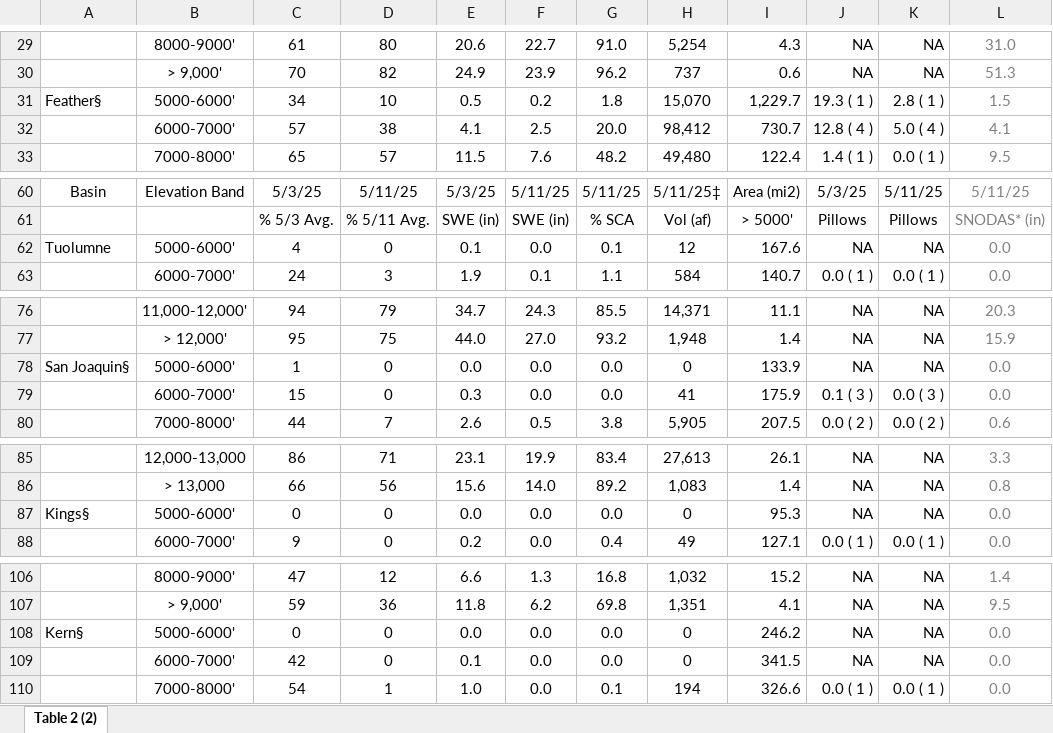
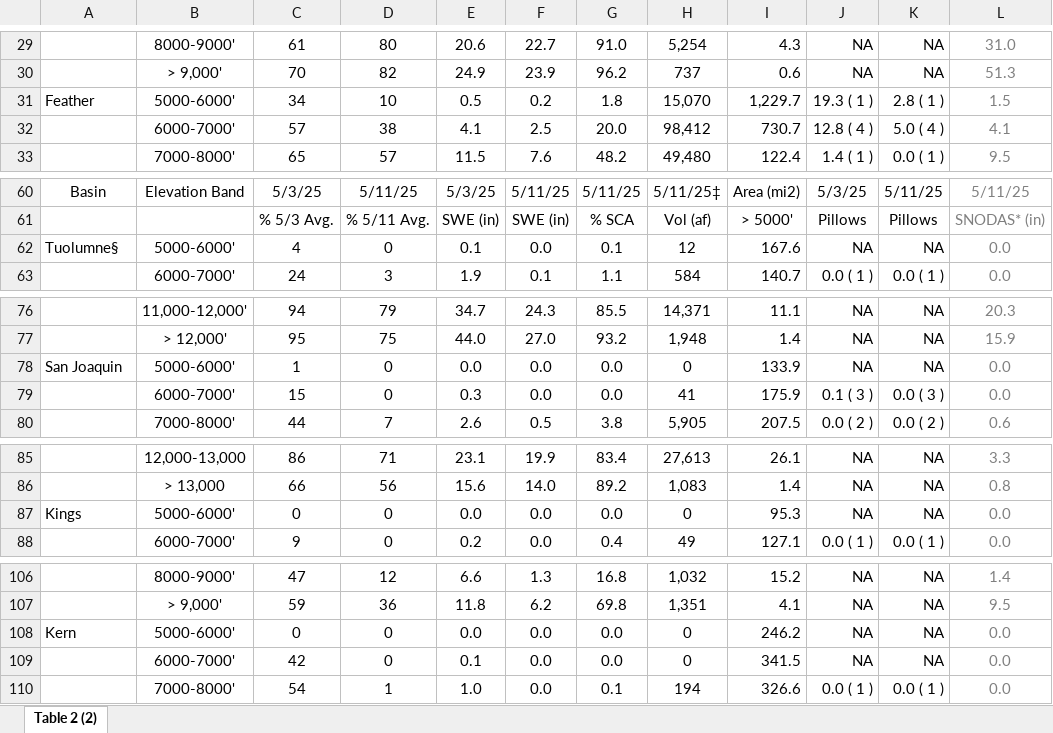
Before and after one commit to CU-Mountain-Hydrology/SierraNevada, an Excel workbook: 20250511report_table2.xlsx, sheet Table 2 (2), drawn as a sheet; only a part is shown, gaps mark what is left out; values as stored, in another font and other column widths than the file's, no borders; the diff covers the shown part only; the diff names each change by its address in the sheet, - before the commit and + after, or states it on an @@ line.

Commit message:
Add files via upload

```diff
--- a/20250511report_table2.xlsx (sheet Table 2 (2))
+++ b/20250511report_table2.xlsx (sheet Table 2 (2))
-A31: Feather§
+A31: Feather
-A62: Tuolumne
+A62: Tuolumne§
-A78: San Joaquin§
+A78: San Joaquin
-A87: Kings§
+A87: Kings
-A108: Kern§
+A108: Kern
```
Also changed, not shown: 2 edited cells elsewhere in this sheet.
